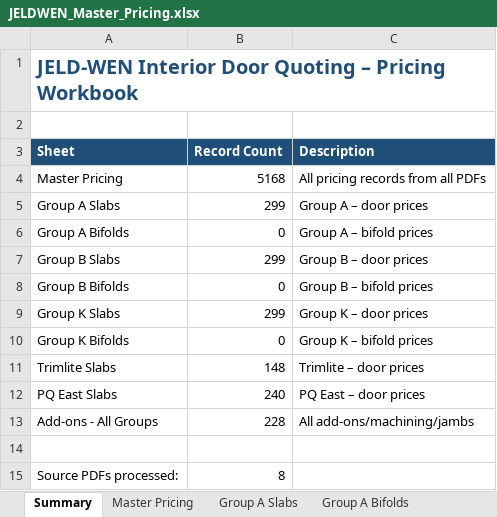
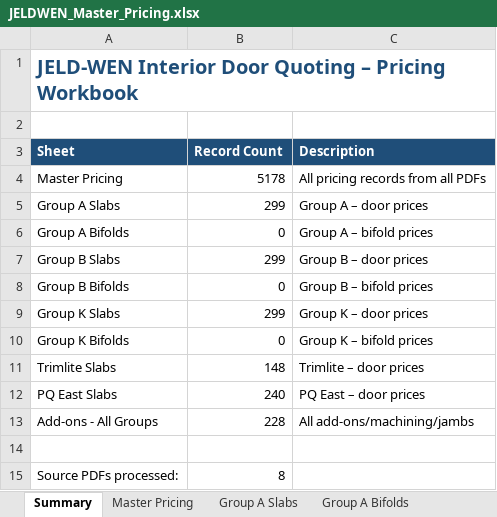
Before and after one commit to JELD-WENCanada/Interior-Door-Price-List-Quoting-Tool, an Excel workbook: quote-app/output/JELDWEN_Master_Pricing.xlsx, sheet Summary, drawn as a sheet; values as stored, in another font and other column widths than the file's, no borders; the diff names each change by its address in the sheet, - before the commit and + after, or states it on an @@ line.

```diff
--- a/quote-app/output/JELDWEN_Master_Pricing.xlsx (sheet Summary)
+++ b/quote-app/output/JELDWEN_Master_Pricing.xlsx (sheet Summary)
-B4 (Record Count): 5168
+B4 (Record Count): 5178
```
Also changed, not shown: sheet Master Pricing, 4 other files.
